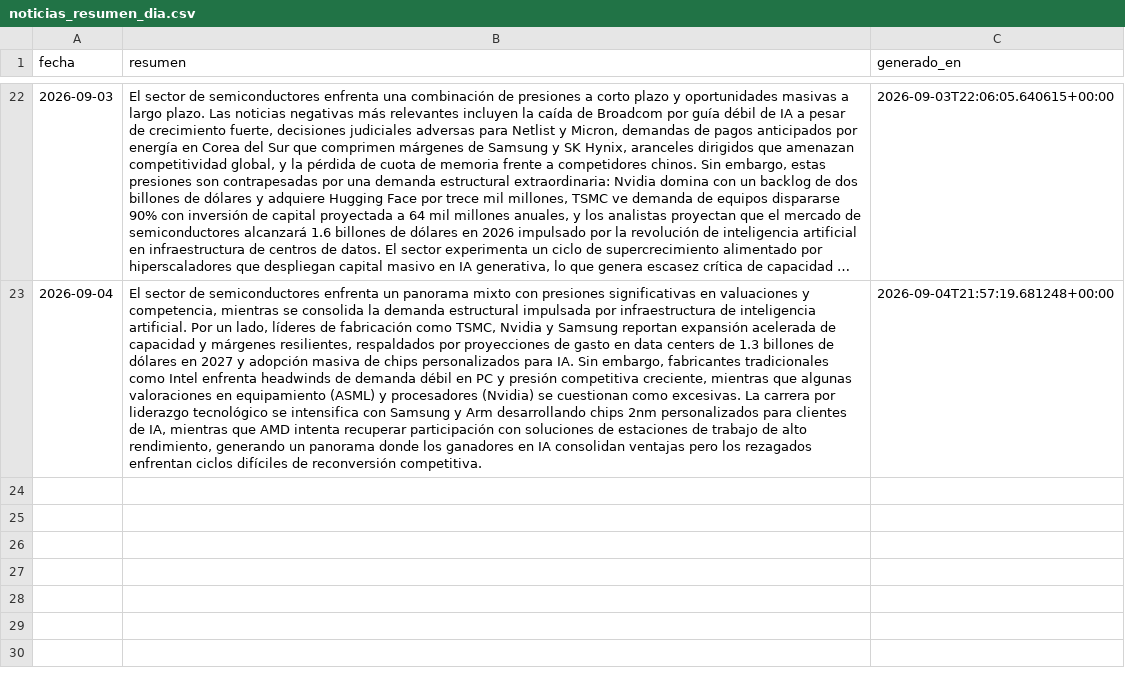
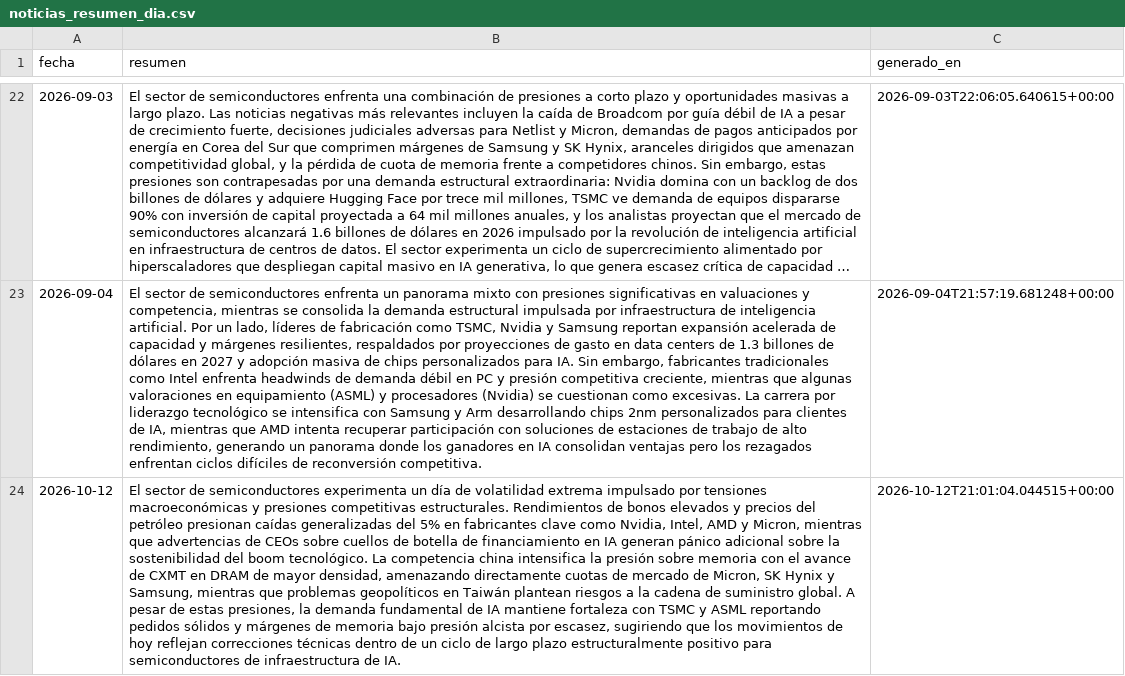
Before and after one commit to nicolasaraneda/mki-terminal, a CSV file: data/backups/noticias_resumen_dia.csv, drawn as a sheet; only a part is shown, gaps mark what is left out; long unchanged cells end in …; the diff names each change by its address in the sheet, - before the commit and + after, or states it on an @@ line.

```diff
--- a/data/backups/noticias_resumen_dia.csv
+++ b/data/backups/noticias_resumen_dia.csv
+row 24: 2026-10-12 | El sector de semiconductores experimenta un día de volatilidad extrema impulsado por tensiones macroeconómicas y presiones competitivas estructurales. Rendimientos de bonos elevados y precios del petróleo presionan caídas generalizadas del 5% en fabricantes clave como Nvidia, Intel, AMD y Micron, mientras que advertencias de CEOs sobre cuellos de botella de financiamiento en IA generan pánico adicional sobre la sostenibilidad del boom tecnológico. La competencia china intensifica la presión sobre memoria con el avance de CXMT en DRAM de mayor densidad, amenazando directamente cuotas de mercado de Micron, SK Hynix y Samsung, mientras que problemas geopolíticos en Taiwán plantean riesgos a la cadena de suministro global. A pesar de estas presiones, la demanda fundamental de IA mantiene fortaleza con TSMC y ASML reportando pedidos sólidos y márgenes de memoria bajo presión alcista por escasez, sugiriendo que los movimientos de hoy reflejan correcciones técnicas dentro de un ciclo de largo plazo estructuralmente positivo para semiconductores de infraestructura de IA. | 2026-10-12T21:01:04.044515+00:00
```
Also changed, not shown: data/backups/senales_divergencias.csv, data/backups/senales_senales_ticker.csv, 8 other files.
